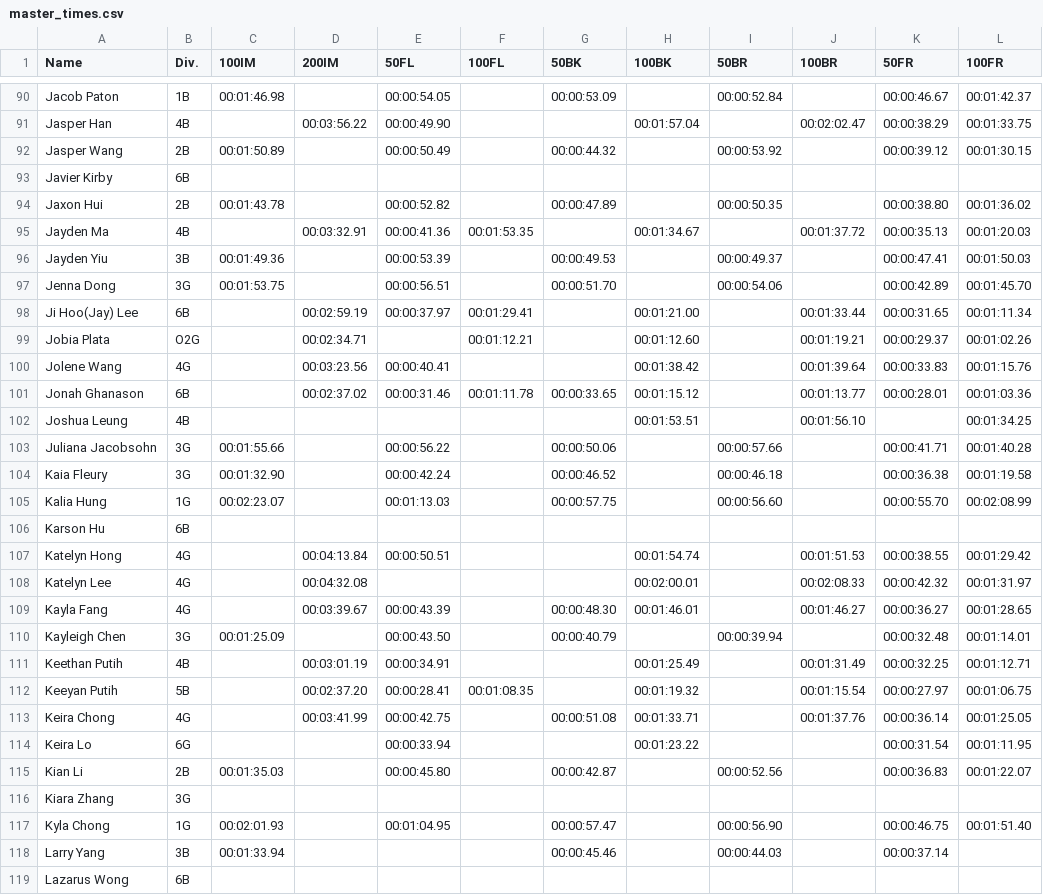
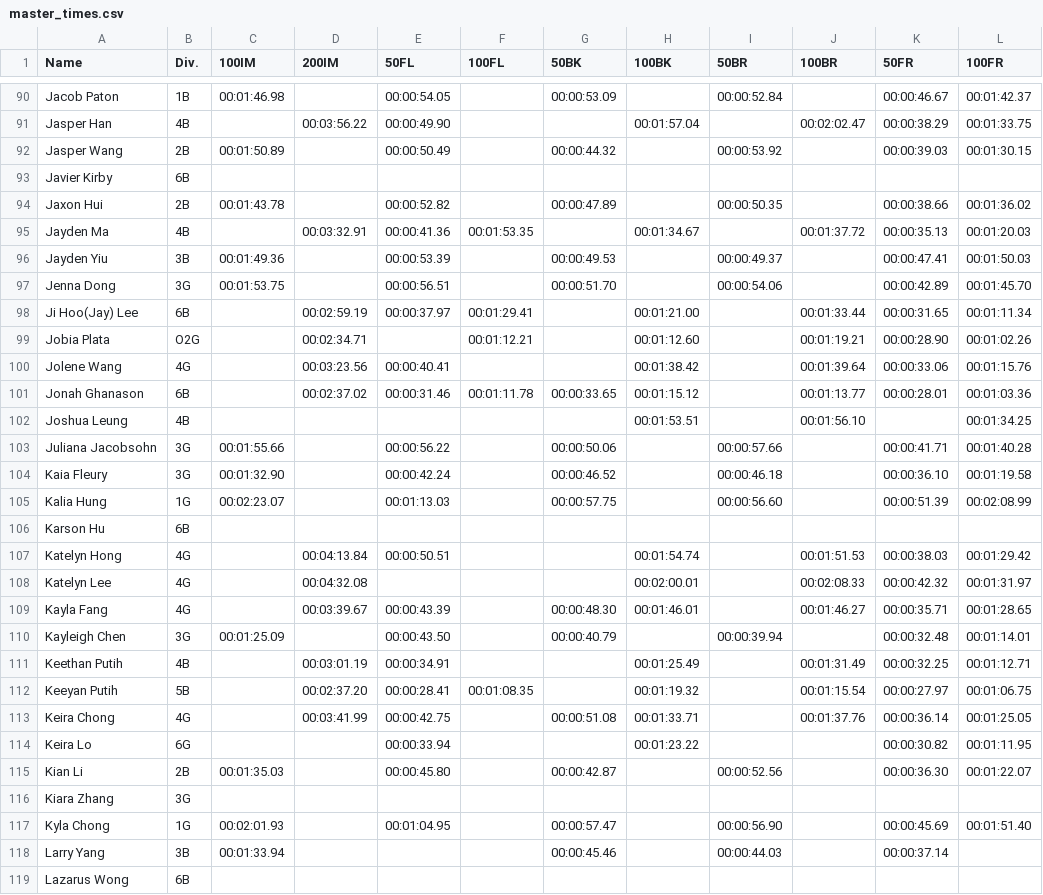
Before and after one commit to yecemder/best-time-tracker, a CSV file: master_times.csv, drawn as a sheet; only a part is shown, gaps mark what is left out; the diff covers the shown part only.

```diff
--- a/master_times.csv
+++ b/master_times.csv
@@ -91,5 +91,5 @@ Jacob Paton,1B,00:01:46.98,,00:00:54.05,,00:00:53.09,,00:00:52.84,,00:00:46.67,0
 Jasper Han,4B,,00:03:56.22,00:00:49.90,,,00:01:57.04,,00:02:02.47,00:00:38.29,00:01:33.75
-Jasper Wang,2B,00:01:50.89,,00:00:50.49,,00:00:44.32,,00:00:53.92,,00:00:39.12,00:01:30.15
+Jasper Wang,2B,00:01:50.89,,00:00:50.49,,00:00:44.32,,00:00:53.92,,00:00:39.03,00:01:30.15
 Javier Kirby,6B,,,,,,,,,,
-Jaxon Hui,2B,00:01:43.78,,00:00:52.82,,00:00:47.89,,00:00:50.35,,00:00:38.80,00:01:36.02
+Jaxon Hui,2B,00:01:43.78,,00:00:52.82,,00:00:47.89,,00:00:50.35,,00:00:38.66,00:01:36.02
 Jayden Ma,4B,,00:03:32.91,00:00:41.36,00:01:53.35,,00:01:34.67,,00:01:37.72,00:00:35.13,00:01:20.03
@@ -98,4 +98,4 @@ Jenna Dong,3G,00:01:53.75,,00:00:56.51,,00:00:51.70,,00:00:54.06,,00:00:42.89,00
 Ji Hoo(Jay) Lee,6B,,00:02:59.19,00:00:37.97,00:01:29.41,,00:01:21.00,,00:01:33.44,00:00:31.65,00:01:11.34
-Jobia Plata,O2G,,00:02:34.71,,00:01:12.21,,00:01:12.60,,00:01:19.21,00:00:29.37,00:01:02.26
-Jolene Wang,4G,,00:03:23.56,00:00:40.41,,,00:01:38.42,,00:01:39.64,00:00:33.83,00:01:15.76
+Jobia Plata,O2G,,00:02:34.71,,00:01:12.21,,00:01:12.60,,00:01:19.21,00:00:28.90,00:01:02.26
+Jolene Wang,4G,,00:03:23.56,00:00:40.41,,,00:01:38.42,,00:01:39.64,00:00:33.06,00:01:15.76
 Jonah Ghanason,6B,,00:02:37.02,00:00:31.46,00:01:11.78,00:00:33.65,00:01:15.12,,00:01:13.77,00:00:28.01,00:01:03.36
@@ -103,8 +103,8 @@ Joshua Leung,4B,,,,,,00:01:53.51,,00:01:56.10,,00:01:34.25
 Juliana Jacobsohn,3G,00:01:55.66,,00:00:56.22,,00:00:50.06,,00:00:57.66,,00:00:41.71,00:01:40.28
-Kaia Fleury,3G,00:01:32.90,,00:00:42.24,,00:00:46.52,,00:00:46.18,,00:00:36.38,00:01:19.58
-Kalia Hung,1G,00:02:23.07,,00:01:13.03,,00:00:57.75,,00:00:56.60,,00:00:55.70,00:02:08.99
+Kaia Fleury,3G,00:01:32.90,,00:00:42.24,,00:00:46.52,,00:00:46.18,,00:00:36.10,00:01:19.58
+Kalia Hung,1G,00:02:23.07,,00:01:13.03,,00:00:57.75,,00:00:56.60,,00:00:51.39,00:02:08.99
 Karson Hu,6B,,,,,,,,,,
-Katelyn Hong,4G,,00:04:13.84,00:00:50.51,,,00:01:54.74,,00:01:51.53,00:00:38.55,00:01:29.42
+Katelyn Hong,4G,,00:04:13.84,00:00:50.51,,,00:01:54.74,,00:01:51.53,00:00:38.03,00:01:29.42
 Katelyn Lee,4G,,00:04:32.08,,,,00:02:00.01,,00:02:08.33,00:00:42.32,00:01:31.97
-Kayla Fang,4G,,00:03:39.67,00:00:43.39,,00:00:48.30,00:01:46.01,,00:01:46.27,00:00:36.27,00:01:28.65
+Kayla Fang,4G,,00:03:39.67,00:00:43.39,,00:00:48.30,00:01:46.01,,00:01:46.27,00:00:35.71,00:01:28.65
 Kayleigh Chen,3G,00:01:25.09,,00:00:43.50,,00:00:40.79,,00:00:39.94,,00:00:32.48,00:01:14.01
@@ -113,6 +113,6 @@ Keeyan Putih,5B,,00:02:37.20,00:00:28.41,00:01:08.35,,00:01:19.32,,00:01:15.54,0
 Keira Chong,4G,,00:03:41.99,00:00:42.75,,00:00:51.08,00:01:33.71,,00:01:37.76,00:00:36.14,00:01:25.05
-Keira Lo,6G,,,00:00:33.94,,,00:01:23.22,,,00:00:31.54,00:01:11.95
-Kian Li,2B,00:01:35.03,,00:00:45.80,,00:00:42.87,,00:00:52.56,,00:00:36.83,00:01:22.07
+Keira Lo,6G,,,00:00:33.94,,,00:01:23.22,,,00:00:30.82,00:01:11.95
+Kian Li,2B,00:01:35.03,,00:00:45.80,,00:00:42.87,,00:00:52.56,,00:00:36.30,00:01:22.07
 Kiara Zhang,3G,,,,,,,,,,
-Kyla Chong,1G,00:02:01.93,,00:01:04.95,,00:00:57.47,,00:00:56.90,,00:00:46.75,00:01:51.40
+Kyla Chong,1G,00:02:01.93,,00:01:04.95,,00:00:57.47,,00:00:56.90,,00:00:45.69,00:01:51.40
 Larry Yang,3B,00:01:33.94,,,,00:00:45.46,,00:00:44.03,,00:00:37.14,
```
Also changed, not shown: 56 edited cells elsewhere in this file.
